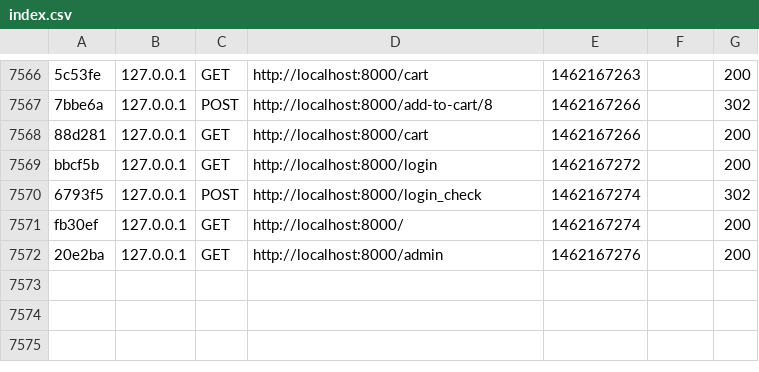
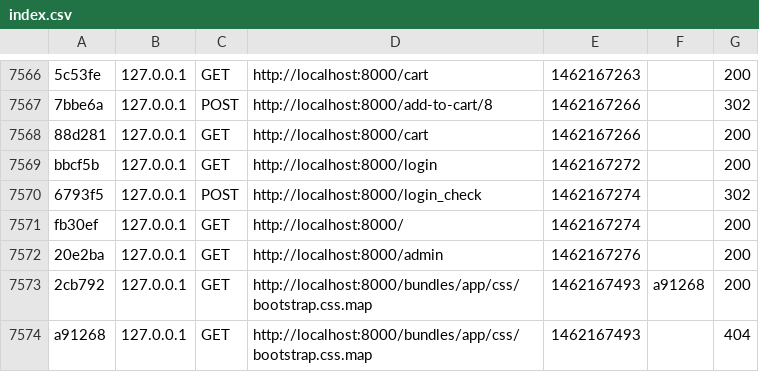
Before and after one commit to delaraalipour/bonchic, a CSV file: var/cache/dev/profiler/index.csv, drawn as a sheet; only a part is shown, gaps mark what is left out.

```diff
--- a/var/cache/dev/profiler/index.csv
+++ b/var/cache/dev/profiler/index.csv
@@ -7572 +7572,3 @@ fb30ef,127.0.0.1,GET,http://localhost:8000/,1462167274,,200
 20e2ba,127.0.0.1,GET,http://localhost:8000/admin,1462167276,,200
+2cb792,127.0.0.1,GET,http://localhost:8000/bundles/app/css/bootstrap.css.map,1462167493,a91268,200
+a91268,127.0.0.1,GET,http://localhost:8000/bundles/app/css/bootstrap.css.map,1462167493,,404
```
Also changed, not shown: 13 other files.
